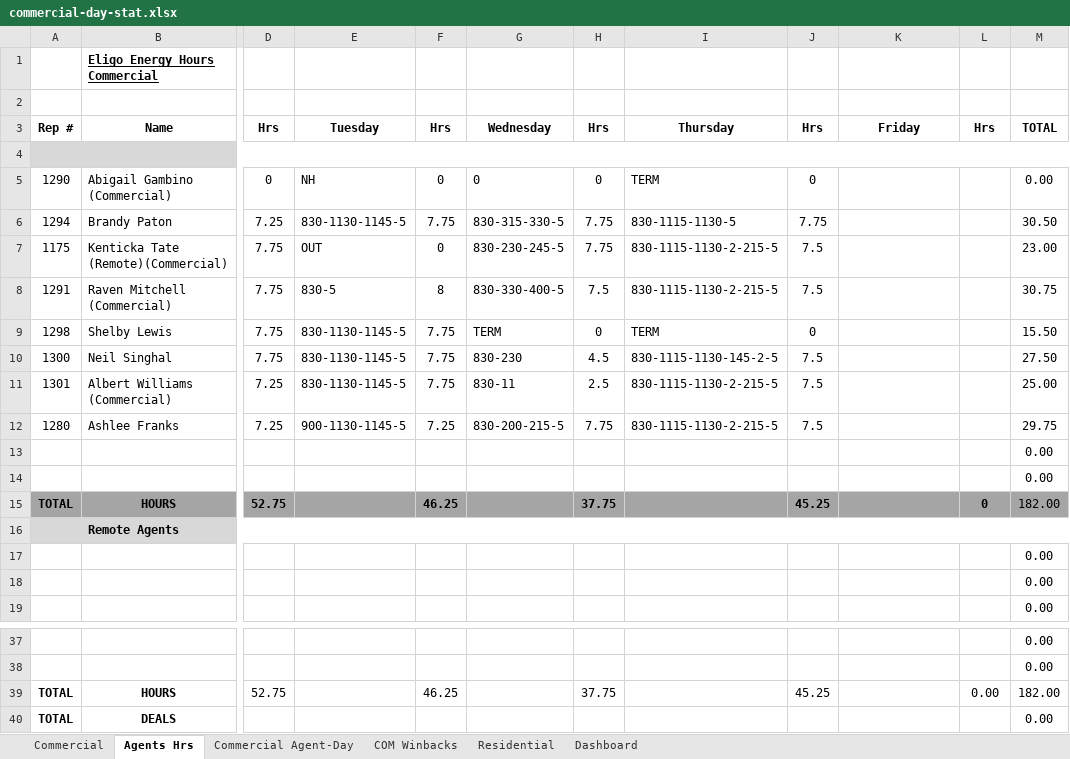
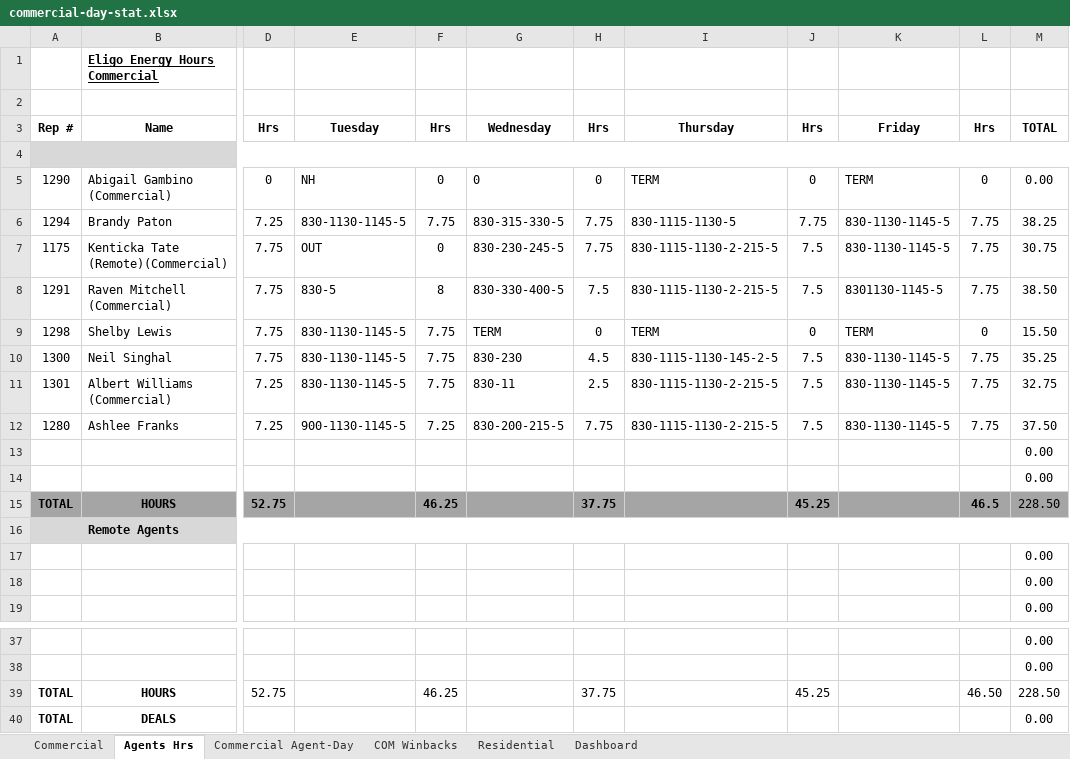
Before and after one commit to CMProcallub/Commercial-Dashboard, an Excel workbook: data/commercial-day-stat.xlsx, sheet Agents Hrs, drawn as a sheet; only a part is shown, gaps mark what is left out; values as stored, in another font and other column widths than the file's, no borders; the diff names each change by its address in the sheet, - before the commit and + after, or states it on an @@ line.

```diff
--- a/data/commercial-day-stat.xlsx (sheet Agents Hrs)
+++ b/data/commercial-day-stat.xlsx (sheet Agents Hrs)
-K5: (empty)
+K5: TERM
-L5: (empty)
+L5: 0
-K6:K7: (empty)
+K6:K7: 830-1130-1145-5
-L6:L8: (empty)
+L6:L8: 7.75
-M6: 30.50
+M6: 38.25
-M7: 23.00
+M7: 30.75
-K8: (empty)
+K8: 8301130-1145-5
-M8: 30.75
+M8: 38.50
-K9: (empty)
+K9: TERM
-L9: (empty)
+L9: 0
-K10:K12: (empty)
+K10:K12: 830-1130-1145-5
-L10:L12: (empty)
+L10:L12: 7.75
-M10: 27.50
+M10: 35.25
-M11: 25.00
+M11: 32.75
-M12: 29.75
+M12: 37.50
-L15: 0
+L15: 46.5
-M15: 182.00
+M15: 228.50
-L39: 0.00
+L39: 46.50
-M39: 182.00
+M39: 228.50
```
Also changed, not shown: sheet Commercial, sheet Dashboard, sheet Commercial Agent-Day, formulas that keep their value.
